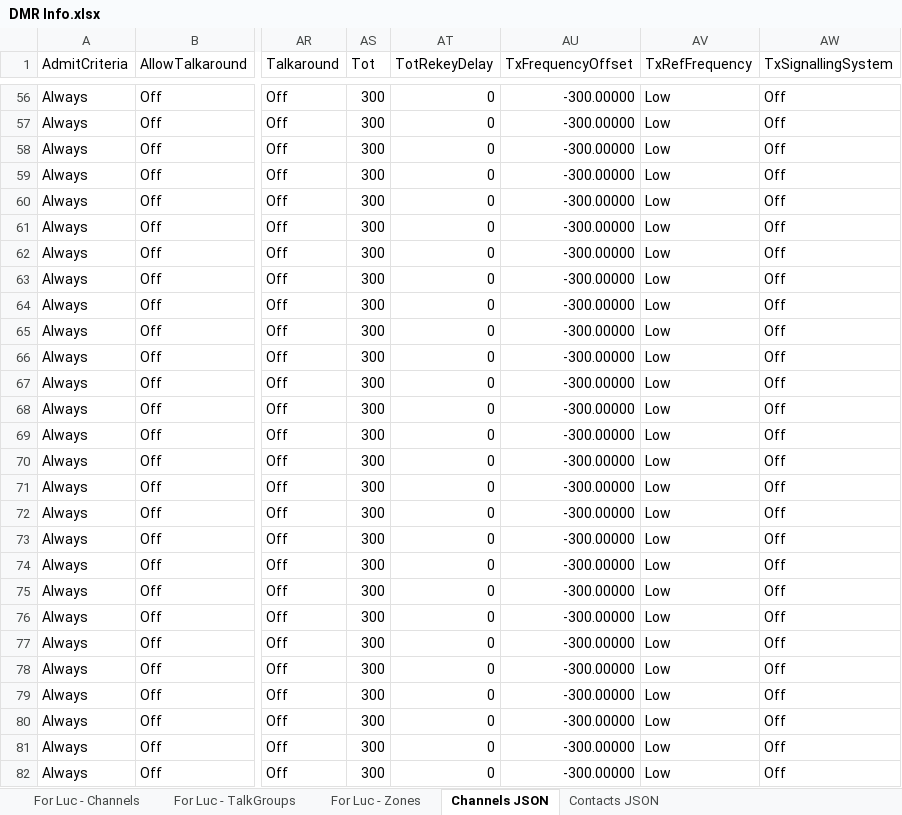
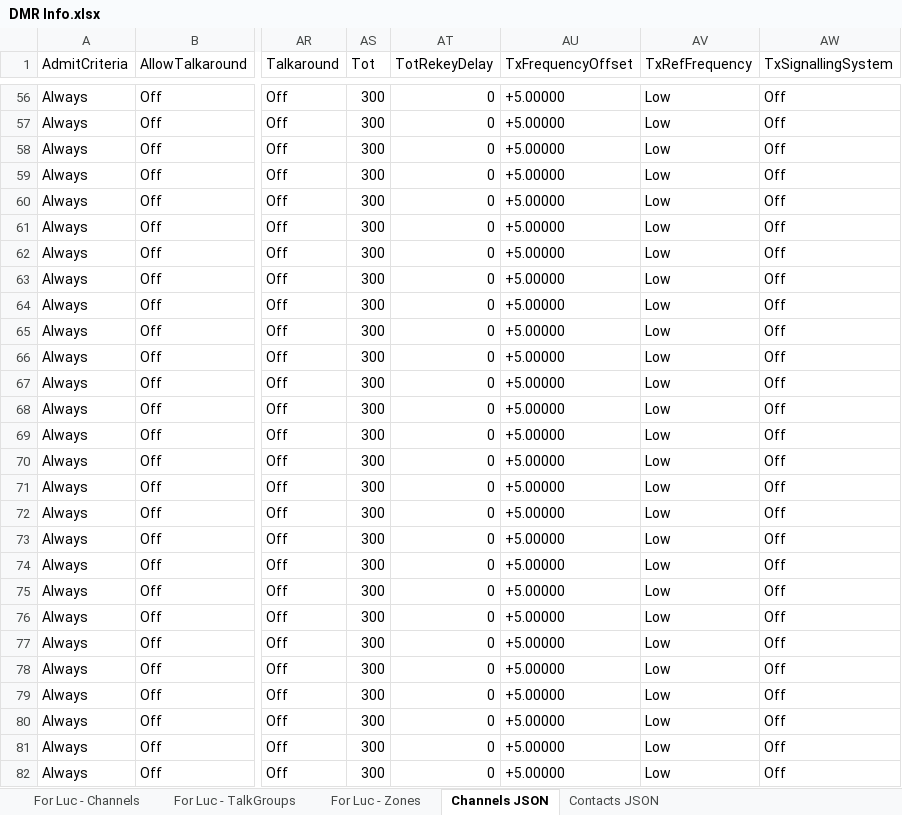
Before and after one commit to LCousineau/DMR-Config, an Excel workbook: DMR Info.xlsx, sheet Channels JSON, drawn as a sheet; only a part is shown, gaps mark what is left out; values as stored, in another font and other column widths than the file's, no borders; the diff covers the shown part only; the diff names each change by its address in the sheet, - before the commit and + after, or states it on an @@ line.

```diff
--- a/DMR Info.xlsx (sheet Channels JSON)
+++ b/DMR Info.xlsx (sheet Channels JSON)
-AU56:AU82 (TxFrequencyOffset): -300.00000
+AU56:AU82 (TxFrequencyOffset): +5.00000
```
Also changed, not shown: 234 edited cells elsewhere in this sheet, 4 other files.
